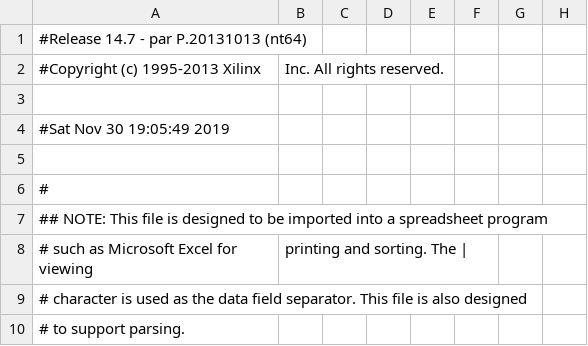
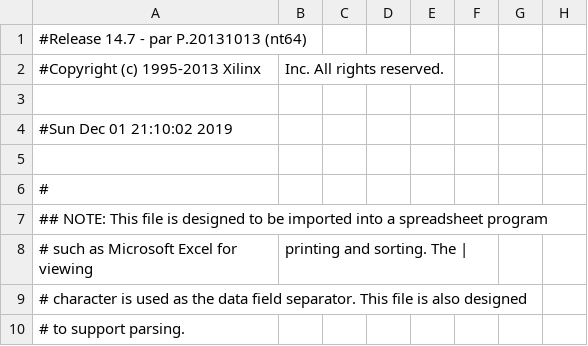
Before and after one commit to IAmVisco/real-time-clock, a CSV file: top_rtc_clock_ax309_pad.csv, drawn as a sheet; only a part is shown; the diff names each change by its address in the sheet, - before the commit and + after, or states it on an @@ line.

```diff
--- a/top_rtc_clock_ax309_pad.csv
+++ b/top_rtc_clock_ax309_pad.csv
-A4: #Sat Nov 30 19:05:49 2019
+A4: #Sun Dec 01 21:10:02 2019
```
Also changed, not shown: 38 other files.
